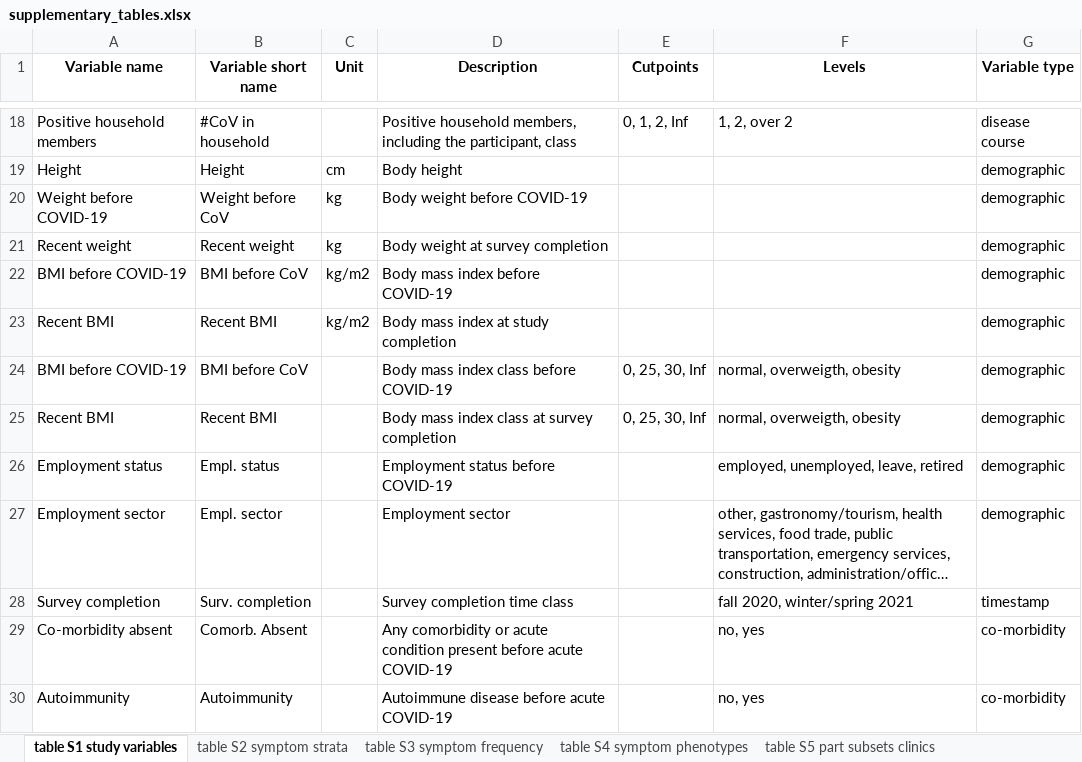
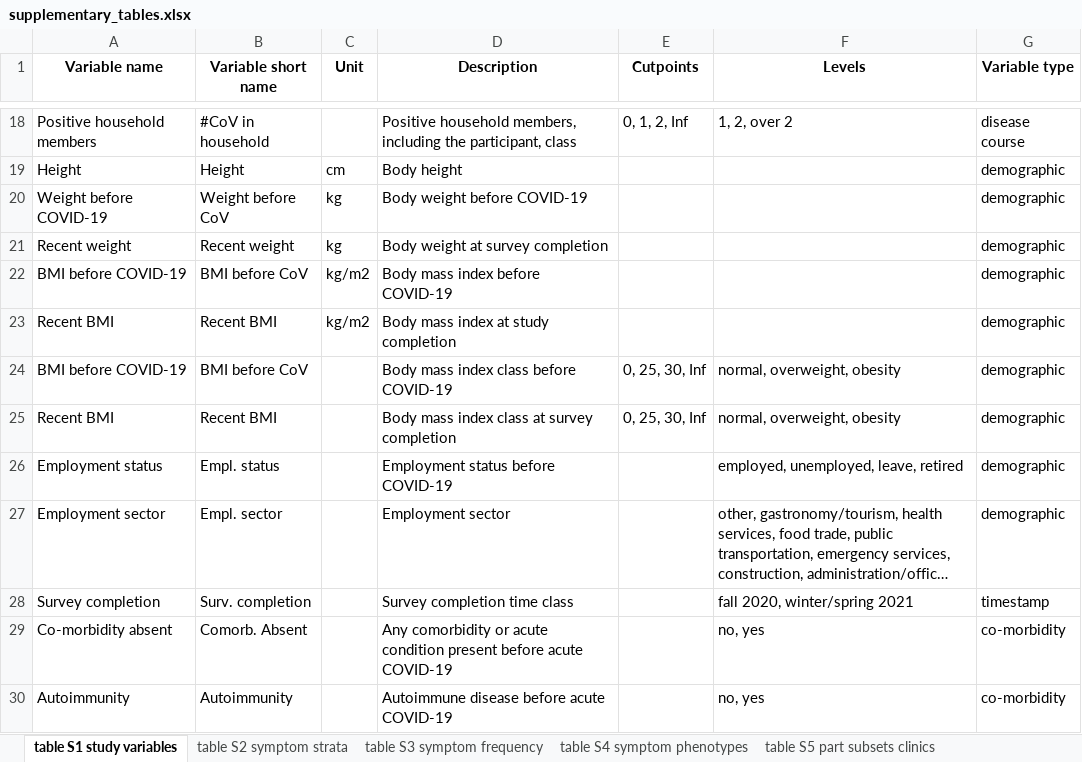
Before and after one commit to PiotrTymoszuk/-health-after-COVID19-analysis-pipeline, an Excel workbook: paper/supplementary tables/supplementary_tables.xlsx, sheet table S1 study variables, drawn as a sheet; only a part is shown, gaps mark what is left out; long unchanged cells end in …; values as stored, in another font and other column widths than the file's, no borders; the diff names each change by its address in the sheet, - before the commit and + after, or states it on an @@ line.

```diff
--- a/paper/supplementary tables/supplementary_tables.xlsx (sheet table S1 study variables)
+++ b/paper/supplementary tables/supplementary_tables.xlsx (sheet table S1 study variables)
-F24:F25 (Levels): normal, overweigth, obesity
+F24:F25 (Levels): normal, overweight, obesity
```
Also changed, not shown: sheet table S5 part subsets clinics, sheet table S4 symptom phenotypes, input data/variable_lexicon.xlsx, paper/tables/tables.xlsx, 39 other files.
